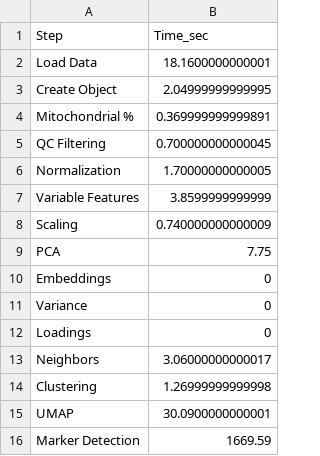
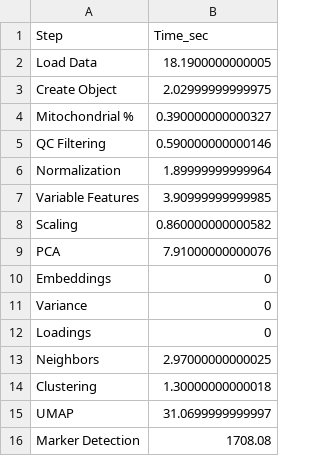
Before and after one commit to snsaiphoo/cis6060_finalproject, a CSV file: seurat_03/runtime_summary_growth_plate.csv, drawn as a sheet.

Commit message:
summary

```diff
--- a/seurat_03/runtime_summary_growth_plate.csv
+++ b/seurat_03/runtime_summary_growth_plate.csv
@@ -1,10 +1,10 @@
 "Step","Time_sec"
-"Load Data",18.1600000000001
-"Create Object",2.04999999999995
-"Mitochondrial %",0.369999999999891
-"QC Filtering",0.700000000000045
-"Normalization",1.70000000000005
-"Variable Features",3.8599999999999
-"Scaling",0.740000000000009
-"PCA",7.75
+"Load Data",18.1900000000005
+"Create Object",2.02999999999975
+"Mitochondrial %",0.390000000000327
+"QC Filtering",0.590000000000146
+"Normalization",1.89999999999964
+"Variable Features",3.90999999999985
+"Scaling",0.860000000000582
+"PCA",7.91000000000076
 "Embeddings",0
@@ -12,5 +12,5 @@
 "Loadings",0
-"Neighbors",3.06000000000017
-"Clustering",1.26999999999998
-"UMAP",30.0900000000001
-"Marker Detection",1669.59
+"Neighbors",2.97000000000025
+"Clustering",1.30000000000018
+"UMAP",31.0699999999997
+"Marker Detection",1708.08
```
